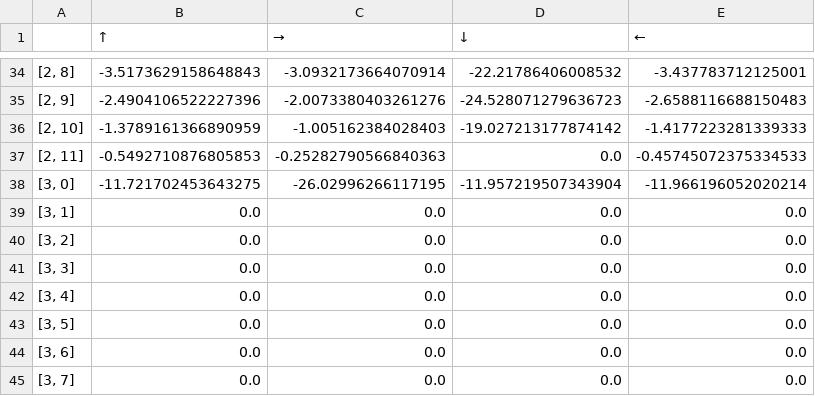
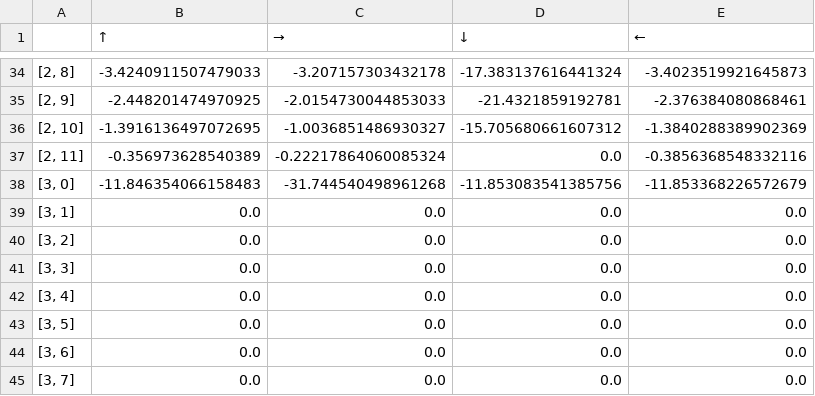
Before and after one commit to hongyu53/RL-toolkit, a CSV file: q_learning/model/q_table.csv, drawn as a sheet; only a part is shown, gaps mark what is left out; the diff covers the shown part only.

```diff
--- a/q_learning/model/q_table.csv
+++ b/q_learning/model/q_table.csv
@@ -34,6 +34,6 @@
-"[2, 8]",-3.5173629158648843,-3.0932173664070914,-22.21786406008532,-3.437783712125001
-"[2, 9]",-2.4904106522227396,-2.0073380403261276,-24.528071279636723,-2.6588116688150483
-"[2, 10]",-1.3789161366890959,-1.005162384028403,-19.027213177874142,-1.4177223281339333
-"[2, 11]",-0.5492710876805853,-0.25282790566840363,0.0,-0.45745072375334533
-"[3, 0]",-11.721702453643275,-26.02996266117195,-11.957219507343904,-11.966196052020214
+"[2, 8]",-3.4240911507479033,-3.207157303432178,-17.383137616441324,-3.4023519921645873
+"[2, 9]",-2.448201474970925,-2.0154730044853033,-21.4321859192781,-2.376384080868461
+"[2, 10]",-1.3916136497072695,-1.0036851486930327,-15.705680661607312,-1.3840288389902369
+"[2, 11]",-0.356973628540389,-0.22217864060085324,0.0,-0.3856368548332116
+"[3, 0]",-11.846354066158483,-31.744540498961268,-11.853083541385756,-11.853368226572679
 "[3, 1]",0.0,0.0,0.0,0.0
```
Also changed, not shown: 128 edited cells elsewhere in this file, 6 other files.
